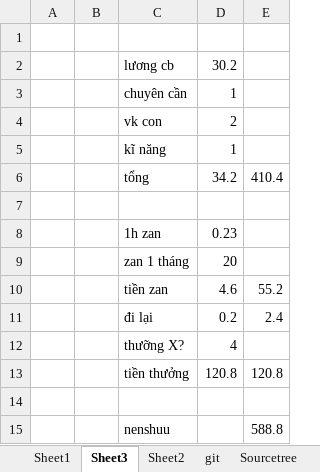
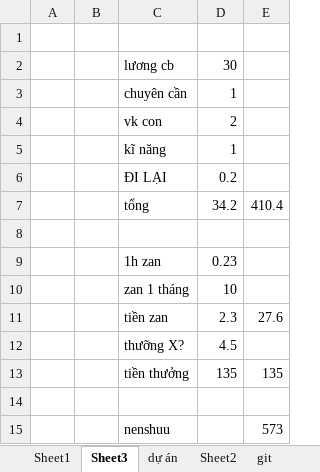
Before and after one commit to truonghv5592/baitap2, an Excel workbook: it.xlsx, sheet Sheet3, drawn as a sheet; values as stored, in another font and other column widths than the file's, no borders; removed rows and columns are numbered as before the commit, all else as after; the diff names each change by its address in the sheet, - before the commit and + after, or states it on an @@ line.

```diff
--- a/it.xlsx (sheet Sheet3)
+++ b/it.xlsx (sheet Sheet3)
+sheet tab: dự án
-D2: 30.2
+D2: 30
+row 6:  |  | ĐI LẠI | 0.2
-D10: 20
+D10: 10
-D11: 4.6
+D11: 2.3
-E11: 55.2
+E11: 27.6
-row 11:  |  | đi lại | 0.2 | 2.4
-D12: 4
+D12: 4.5
-D13: 120.8
+D13: 135
-E13: 120.8
+E13: 135
-E15: 588.8
+E15: 573
```
Also changed, not shown: formulas that keep their value.
